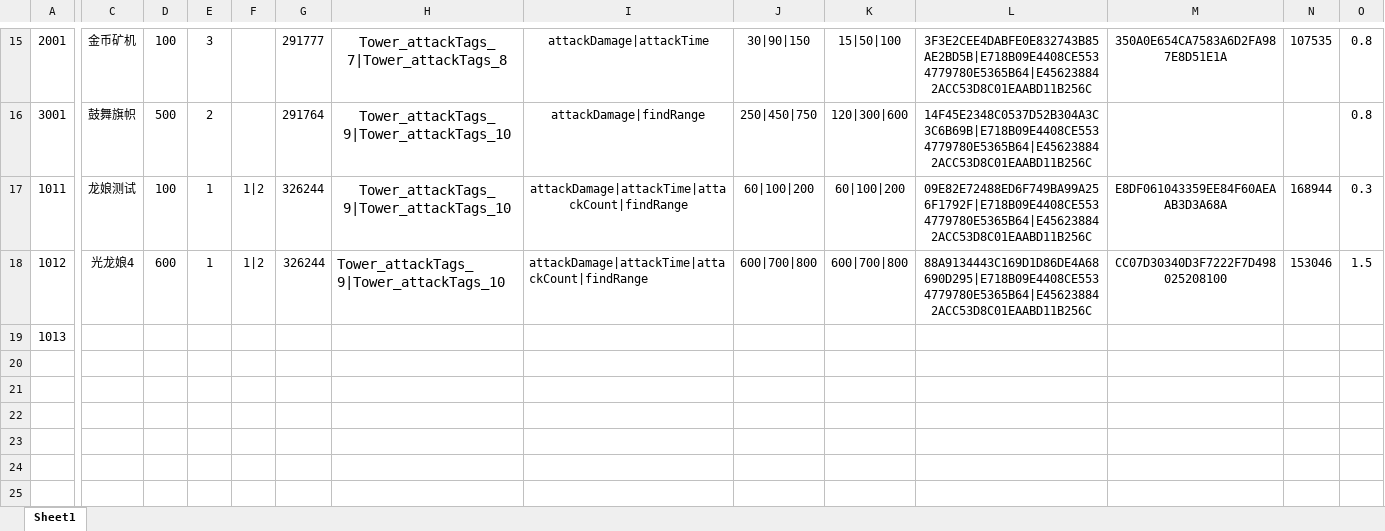
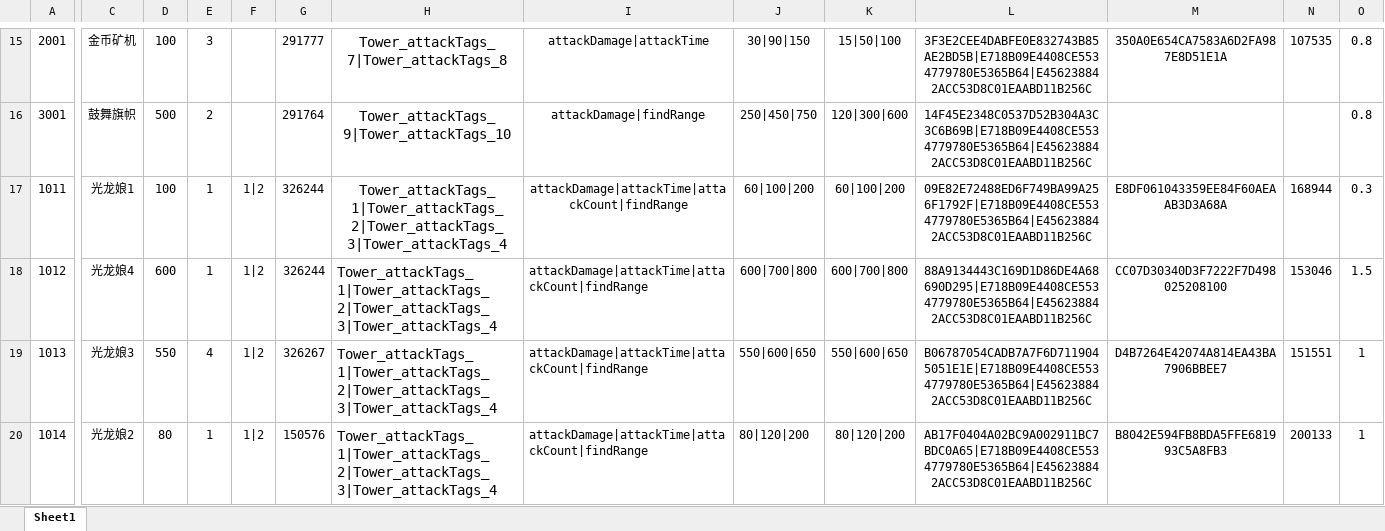
Before and after one commit to mobox-lab/dragonverse, an Excel workbook: nevergiveup/Excel/Tower_塔表.xlsx, sheet Sheet1, drawn as a sheet; only a part is shown, gaps mark what is left out; values as stored, in another font and other column widths than the file's, no borders; rows hold the shown columns only; the diff covers the shown part only; the diff names each change by its address in the sheet, - before the commit and + after, or states it on an @@ line.

Commit message:
feat：update 2 new tower
上传两个新防御塔

```diff
--- a/nevergiveup/Excel/Tower_塔表.xlsx (sheet Sheet1)
+++ b/nevergiveup/Excel/Tower_塔表.xlsx (sheet Sheet1)
-C17: 龙娘测试
+C17: 光龙娘1
-H17:H18: Tower_attackTags_9|Tower_attackTags_10
+H17:H18: Tower_attackTags_1|Tower_attackTags_2|Tower_attackTags_3|Tower_attackTags_4
-C19: (empty)
+C19: 光龙娘3
-D19: (empty)
+D19: 550
-E19: (empty)
+E19: 4
-F19: (empty)
+F19: 1|2
-G19: (empty)
+G19: 326267
-H19: (empty)
+H19: Tower_attackTags_1|Tower_attackTags_2|Tower_attackTags_3|Tower_attackTags_4
-I19: (empty)
+I19: attackDamage|attackTime|attackCount|findRange
-J19: (empty)
+J19: 550|600|650
-K19: (empty)
+K19: 550|600|650
-L19: (empty)
+L19: B06787054CADB7A7F6D7119045051E1E|E718B09E4408CE5534779780E5365B64|E456238842ACC53D8C01EAABD11B256C
-M19: (empty)
+M19: D4B7264E42074A814EA43BA7906BBEE7
-N19: (empty)
+N19: 151551
-O19: (empty)
+O19: 1
+row 20: 1014 | 光龙娘2 | 80 | 1 | 1|2 | 150576 | Tower_attackTags_1|Tower_attackTags_2|Tower_attackTags_3|Tower_attackTags_4 | attackDamage|attackTime|attackCount|findRange | 80|120|200 | 80|120|200 | AB17F0404A02BC9A002911BC7BDC0A65|E718B09E4408CE5534779780E5365B64|E456238842ACC53D8C01EAABD11B256C | B8042E594FB8BDA5FFE681993C5A8FB3 | 200133 | 1
```
Also changed, not shown: 12 edited cells elsewhere in this sheet, nevergiveup/Excel/Item_道具表.xlsx, 12 other files.
